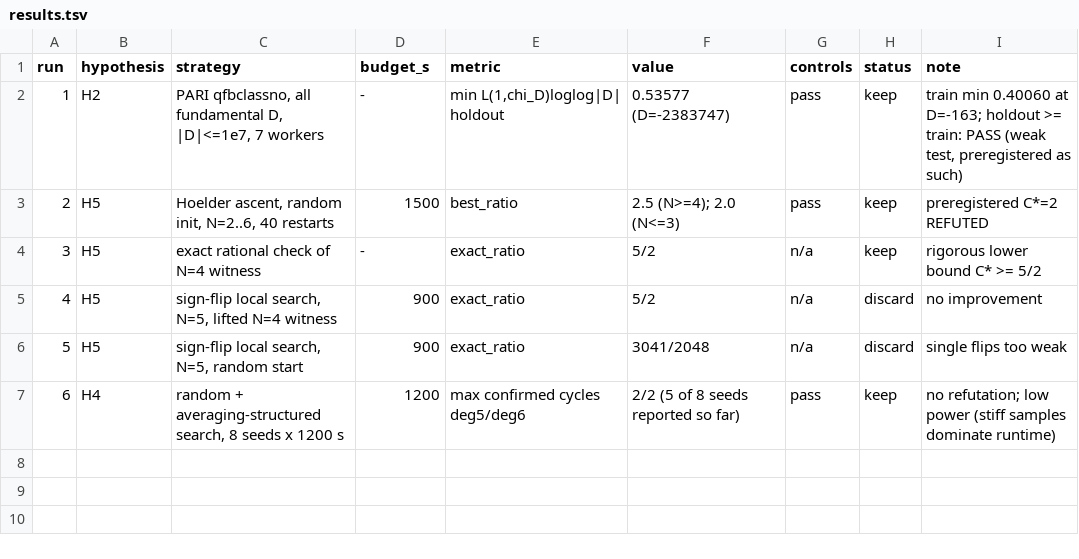
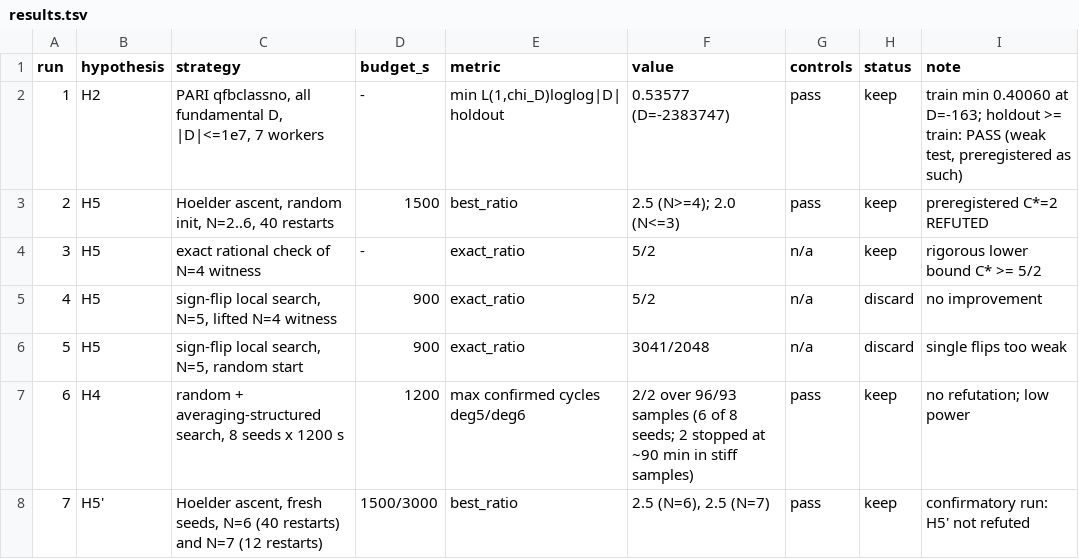
Before and after one commit to xaviercallens/AutoevolveAI, a TSV file: results/openai_math/hypotheses/results.tsv, drawn as a sheet.

```diff
--- a/results/openai_math/hypotheses/results.tsv
+++ b/results/openai_math/hypotheses/results.tsv
@@ -6,2 +6,3 @@ run	hypothesis	strategy	budget_s	metric	value	controls	status	note
 5	H5	sign-flip local search, N=5, random start	900	exact_ratio	3041/2048	n/a	discard	single flips too weak
-6	H4	random + averaging-structured search, 8 seeds x 1200 s	1200	max confirmed cycles deg5/deg6	2/2 (5 of 8 seeds reported so far)	pass	keep	no refutation; low power (stiff samples dominate runtime)
+6	H4	random + averaging-structured search, 8 seeds x 1200 s	1200	max confirmed cycles deg5/deg6	2/2 over 96/93 samples (6 of 8 seeds; 2 stopped at ~90 min in stiff samples)	pass	keep	no refutation; low power
+7	H5'	Hoelder ascent, fresh seeds, N=6 (40 restarts) and N=7 (12 restarts)	1500/3000	best_ratio	2.5 (N=6), 2.5 (N=7)	pass	keep	confirmatory run: H5' not refuted
```
Also changed, not shown: 18 other files.
